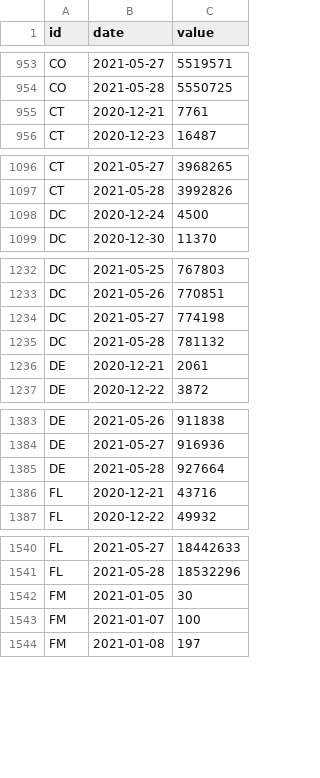
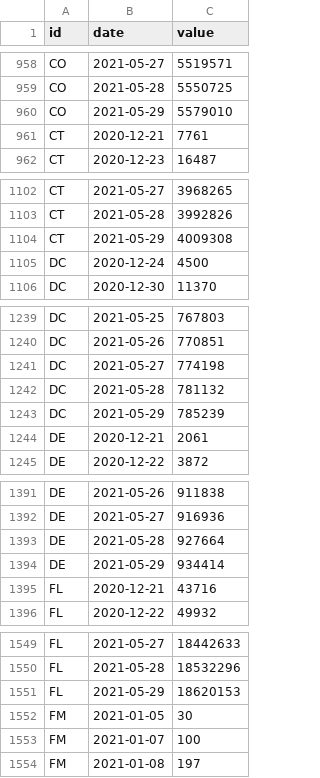
Before and after one commit to BloombergGraphics/covid-vaccine-tracker-data, a CSV file: data/historical-usa-doses-administered.csv, drawn as a sheet; only a part is shown, gaps mark what is left out; the diff covers the shown part only.

```diff
--- a/data/historical-usa-doses-administered.csv
+++ b/data/historical-usa-doses-administered.csv
@@ -954,2 +959,3 @@ CO,2021-05-27,5519571
 CO,2021-05-28,5550725
+CO,2021-05-29,5579010
 CT,2020-12-21,7761
@@ -1097,2 +1103,3 @@ CT,2021-05-27,3968265
 CT,2021-05-28,3992826
+CT,2021-05-29,4009308
 DC,2020-12-24,4500
@@ -1235,2 +1242,3 @@ DC,2021-05-27,774198
 DC,2021-05-28,781132
+DC,2021-05-29,785239
 DE,2020-12-21,2061
@@ -1385,2 +1393,3 @@ DE,2021-05-27,916936
 DE,2021-05-28,927664
+DE,2021-05-29,934414
 FL,2020-12-21,43716
@@ -1541,2 +1550,3 @@ FL,2021-05-27,18442633
 FL,2021-05-28,18532296
+FL,2021-05-29,18620153
 FM,2021-01-05,30
```
Also changed, not shown: 58 added rows elsewhere in this file, data/current-global.csv, data/current-usa.csv, 2 other files.
